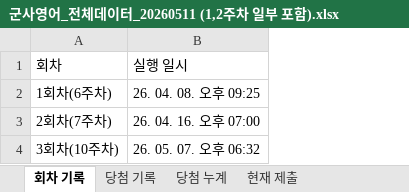
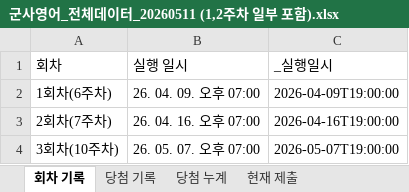
Before and after one commit to blessedman11-DrPark/mil-eng-apply, an Excel workbook: 군사영어_전체데이터_20260511 (1,2주차 일부 포함).xlsx, sheet 회차 기록, drawn as a sheet; values as stored, in another font and other column widths than the file's, no borders; the diff names each change by its address in the sheet, - before the commit and + after, or states it on an @@ line.

```diff
--- a/군사영어_전체데이터_20260511 (1,2주차 일부 포함).xlsx (sheet 회차 기록)
+++ b/군사영어_전체데이터_20260511 (1,2주차 일부 포함).xlsx (sheet 회차 기록)
+column C (_실행일시), rows 2-4: 2026-04-09T19:00:00 | 2026-04-16T19:00:00 | 2026-05-07T19:00:00
-B2 (실행 일시): 26. 04. 08. 오후 09:25
+B2 (실행 일시): 26. 04. 09. 오후 07:00
-B4 (실행 일시): 26. 05. 07. 오후 06:32
+B4 (실행 일시): 26. 05. 07. 오후 07:00
```
Also changed, not shown: sheet 당첨 기록, sheet 당첨 누계, sheet 현재 제출, 3 other files.
